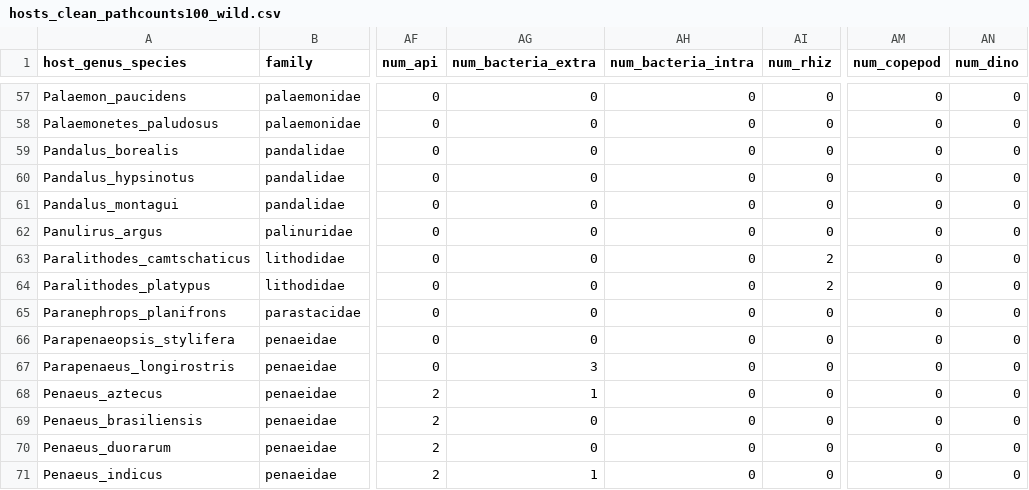
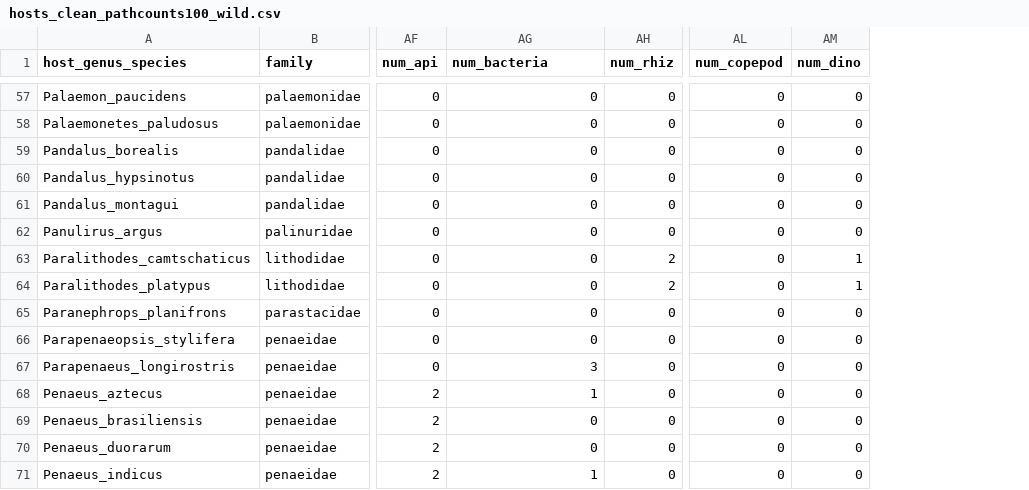
Before and after one commit to duermite/PSR, a CSV file: analyze_data/hosts_clean_pathcounts100_wild.csv, drawn as a sheet; only a part is shown, gaps mark what is left out; removed rows and columns are numbered as before the commit, all else as after; the diff covers the shown part only; the diff names each change by its address in the sheet, - before the commit and + after, or states it on an @@ line.

Commit message:
New table with bacteria (intra and extra combined)

```diff
--- a/analyze_data/hosts_clean_pathcounts100_wild.csv
+++ b/analyze_data/hosts_clean_pathcounts100_wild.csv
-column AH (num_bacteria_intra), rows 57-71: all 0
-AG1: num_bacteria_extra
+AG1: num_bacteria
-AM63:AM64 (num_dino): 0
+AM63:AM64 (num_dino): 1
```
Also changed, not shown: 20 edited cells elsewhere in this file.
